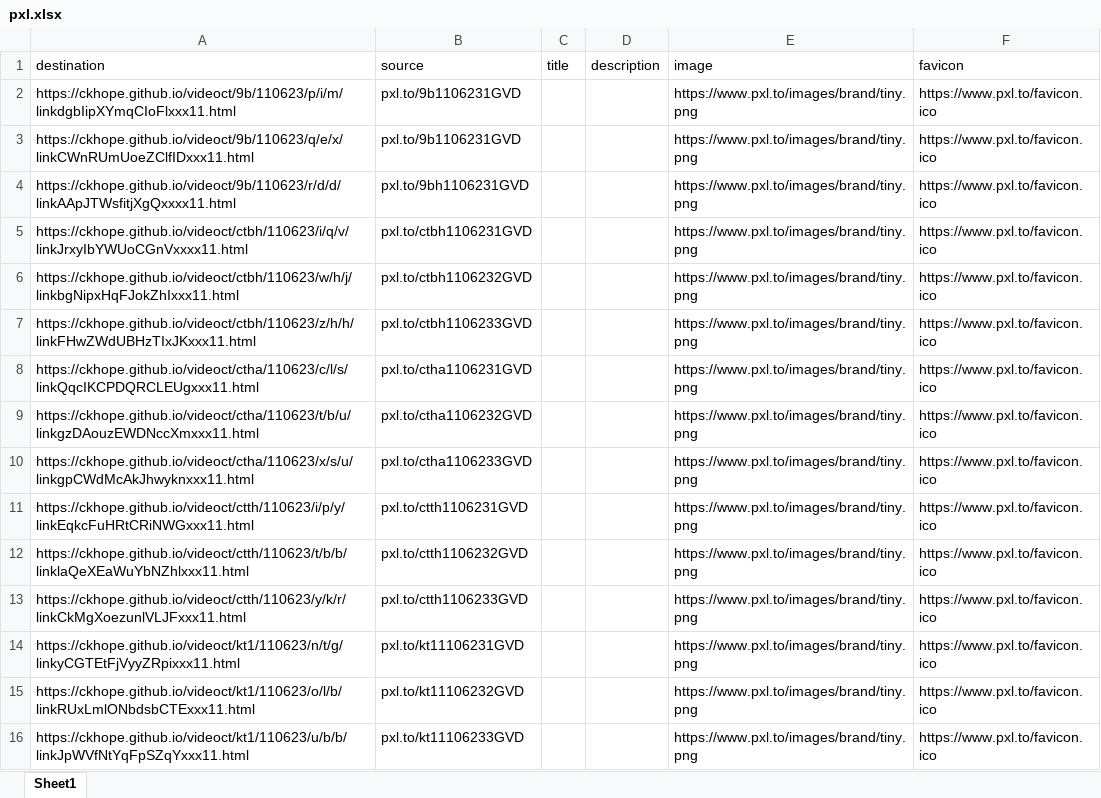
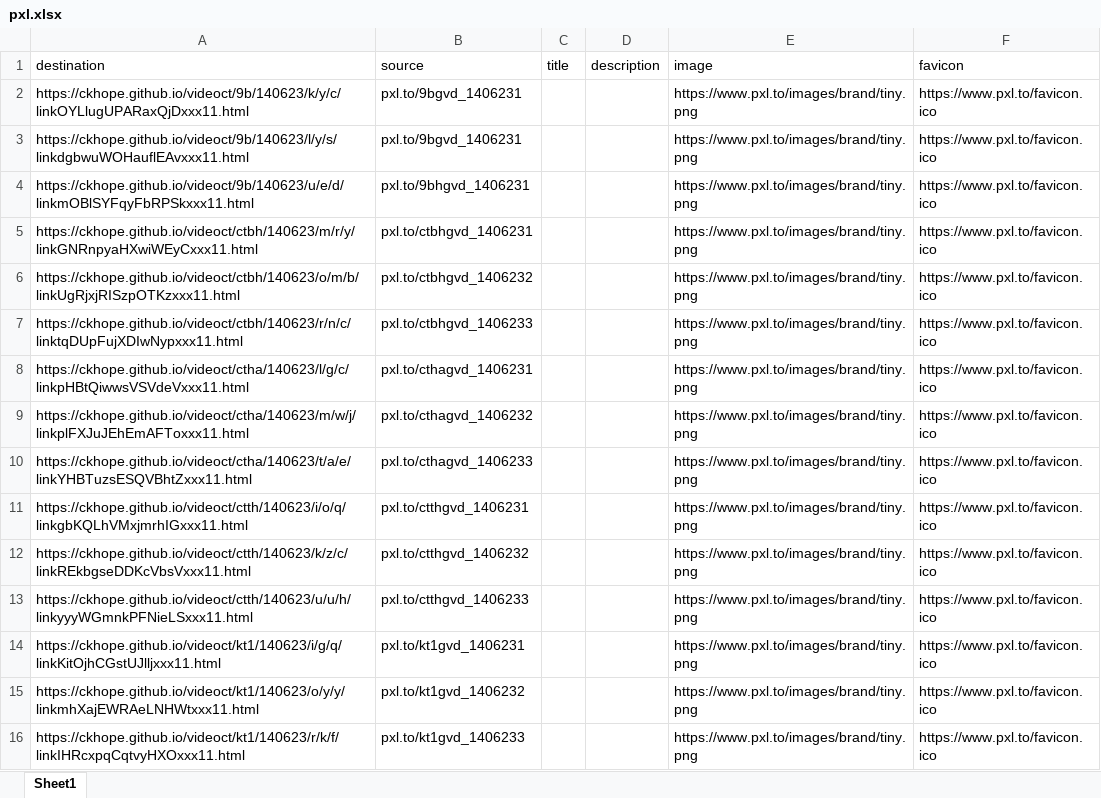
Before and after one commit to CKHope/videoct, an Excel workbook: pxl.xlsx, sheet Sheet1, drawn as a sheet; values as stored, in another font and other column widths than the file's, no borders; the diff names each change by its address in the sheet, - before the commit and + after, or states it on an @@ line.

```diff
--- a/pxl.xlsx (sheet Sheet1)
+++ b/pxl.xlsx (sheet Sheet1)
-A2 (destination): https://ckhope.github.io/videoct/9b/110623/p/i/m/linkdgbIipXYmqCIoFlxxx11.html
+A2 (destination): https://ckhope.github.io/videoct/9b/140623/k/y/c/linkOYLlugUPARaxQjDxxx11.html
-B2:B3 (source): pxl.to/9b1106231GVD
+B2:B3 (source): pxl.to/9bgvd_1406231
-A3 (destination): https://ckhope.github.io/videoct/9b/110623/q/e/x/linkCWnRUmUoeZClfIDxxx11.html
+A3 (destination): https://ckhope.github.io/videoct/9b/140623/l/y/s/linkdgbwuWOHauflEAvxxx11.html
-A4 (destination): https://ckhope.github.io/videoct/9b/110623/r/d/d/linkAApJTWsfitjXgQxxxx11.html
+A4 (destination): https://ckhope.github.io/videoct/9b/140623/u/e/d/linkmOBlSYFqyFbRPSkxxx11.html
-B4 (source): pxl.to/9bh1106231GVD
+B4 (source): pxl.to/9bhgvd_1406231
-A5 (destination): https://ckhope.github.io/videoct/ctbh/110623/i/q/v/linkJrxyIbYWUoCGnVxxxx11.html
+A5 (destination): https://ckhope.github.io/videoct/ctbh/140623/m/r/y/linkGNRnpyaHXwiWEyCxxx11.html
-B5 (source): pxl.to/ctbh1106231GVD
+B5 (source): pxl.to/ctbhgvd_1406231
-A6 (destination): https://ckhope.github.io/videoct/ctbh/110623/w/h/j/linkbgNipxHqFJokZhIxxx11.html
+A6 (destination): https://ckhope.github.io/videoct/ctbh/140623/o/m/b/linkUgRjxjRISzpOTKzxxx11.html
-B6 (source): pxl.to/ctbh1106232GVD
+B6 (source): pxl.to/ctbhgvd_1406232
-A7 (destination): https://ckhope.github.io/videoct/ctbh/110623/z/h/h/linkFHwZWdUBHzTIxJKxxx11.html
+A7 (destination): https://ckhope.github.io/videoct/ctbh/140623/r/n/c/linktqDUpFujXDIwNypxxx11.html
-B7 (source): pxl.to/ctbh1106233GVD
+B7 (source): pxl.to/ctbhgvd_1406233
-A8 (destination): https://ckhope.github.io/videoct/ctha/110623/c/l/s/linkQqcIKCPDQRCLEUgxxx11.html
+A8 (destination): https://ckhope.github.io/videoct/ctha/140623/l/g/c/linkpHBtQiwwsVSVdeVxxx11.html
-B8 (source): pxl.to/ctha1106231GVD
+B8 (source): pxl.to/cthagvd_1406231
-A9 (destination): https://ckhope.github.io/videoct/ctha/110623/t/b/u/linkgzDAouzEWDNccXmxxx11.html
+A9 (destination): https://ckhope.github.io/videoct/ctha/140623/m/w/j/linkplFXJuJEhEmAFToxxx11.html
-B9 (source): pxl.to/ctha1106232GVD
+B9 (source): pxl.to/cthagvd_1406232
-A10 (destination): https://ckhope.github.io/videoct/ctha/110623/x/s/u/linkgpCWdMcAkJhwyknxxx11.html
+A10 (destination): https://ckhope.github.io/videoct/ctha/140623/t/a/e/linkYHBTuzsESQVBhtZxxx11.html
-B10 (source): pxl.to/ctha1106233GVD
+B10 (source): pxl.to/cthagvd_1406233
-A11 (destination): https://ckhope.github.io/videoct/ctth/110623/i/p/y/linkEqkcFuHRtCRiNWGxxx11.html
+A11 (destination): https://ckhope.github.io/videoct/ctth/140623/i/o/q/linkgbKQLhVMxjmrhIGxxx11.html
-B11 (source): pxl.to/ctth1106231GVD
+B11 (source): pxl.to/ctthgvd_1406231
-A12 (destination): https://ckhope.github.io/videoct/ctth/110623/t/b/b/linklaQeXEaWuYbNZhlxxx11.html
+A12 (destination): https://ckhope.github.io/videoct/ctth/140623/k/z/c/linkREkbgseDDKcVbsVxxx11.html
-B12 (source): pxl.to/ctth1106232GVD
+B12 (source): pxl.to/ctthgvd_1406232
-A13 (destination): https://ckhope.github.io/videoct/ctth/110623/y/k/r/linkCkMgXoezunlVLJFxxx11.html
+A13 (destination): https://ckhope.github.io/videoct/ctth/140623/u/u/h/linkyyyWGmnkPFNieLSxxx11.html
-B13 (source): pxl.to/ctth1106233GVD
+B13 (source): pxl.to/ctthgvd_1406233
-A14 (destination): https://ckhope.github.io/videoct/kt1/110623/n/t/g/linkyCGTEtFjVyyZRpixxx11.html
+A14 (destination): https://ckhope.github.io/videoct/kt1/140623/i/g/q/linkKitOjhCGstUJlljxxx11.html
-B14 (source): pxl.to/kt11106231GVD
+B14 (source): pxl.to/kt1gvd_1406231
-A15 (destination): https://ckhope.github.io/videoct/kt1/110623/o/l/b/linkRUxLmlONbdsbCTExxx11.html
+A15 (destination): https://ckhope.github.io/videoct/kt1/140623/o/y/y/linkmhXajEWRAeLNHWtxxx11.html
-B15 (source): pxl.to/kt11106232GVD
+B15 (source): pxl.to/kt1gvd_1406232
-A16 (destination): https://ckhope.github.io/videoct/kt1/110623/u/b/b/linkJpWVfNtYqFpSZqYxxx11.html
+A16 (destination): https://ckhope.github.io/videoct/kt1/140623/r/k/f/linkIHRcxpqCqtvyHXOxxx11.html
-B16 (source): pxl.to/kt11106233GVD
+B16 (source): pxl.to/kt1gvd_1406233
```
Also changed, not shown: 16 other files.
